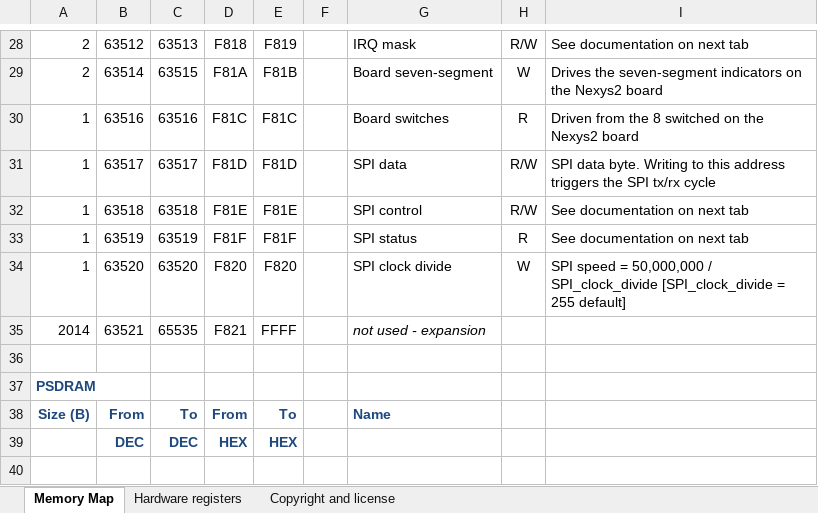
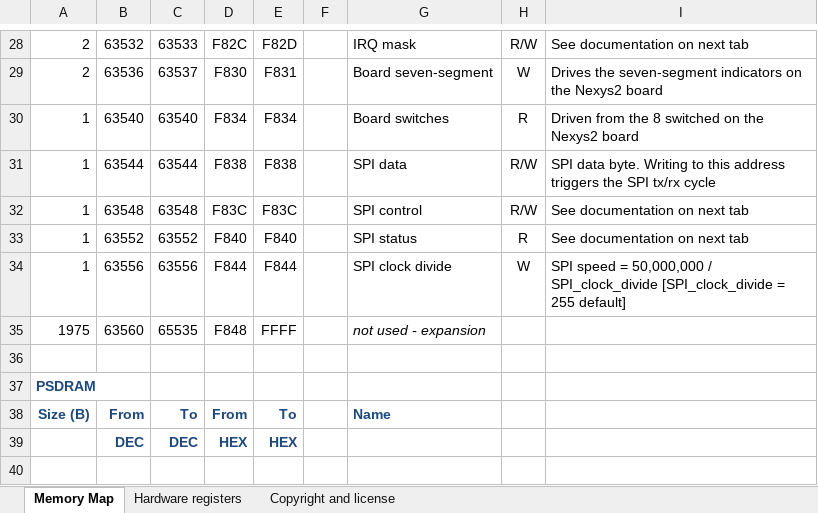
Before and after one commit to Anding/N.I.G.E.-Machine, an Excel workbook: Resources/Memory map.xlsx, sheet Memory Map, drawn as a sheet; only a part is shown, gaps mark what is left out; values as stored, in another font and other column widths than the file's, no borders; the diff covers the shown part only; the diff names each change by its address in the sheet, - before the commit and + after, or states it on an @@ line.

```diff
--- a/Resources/Memory map.xlsx (sheet Memory Map)
+++ b/Resources/Memory map.xlsx (sheet Memory Map)
-B28: 63512
+B28: 63532
-C28: 63513
+C28: 63533
-D28: F818
+D28: F82C
-E28: F819
+E28: F82D
-B29: 63514
+B29: 63536
-C29: 63515
+C29: 63537
-D29: F81A
+D29: F830
-E29: F81B
+E29: F831
-B30: 63516
+B30: 63540
-C30: 63516
+C30: 63540
-D30: F81C
+D30: F834
-E30: F81C
+E30: F834
-B31: 63517
+B31: 63544
-C31: 63517
+C31: 63544
-D31: F81D
+D31: F838
-E31: F81D
+E31: F838
-B32: 63518
+B32: 63548
-C32: 63518
+C32: 63548
-D32: F81E
+D32: F83C
-E32: F81E
+E32: F83C
-B33: 63519
+B33: 63552
-C33: 63519
+C33: 63552
-D33: F81F
+D33: F840
-E33: F81F
+E33: F840
-B34: 63520
+B34: 63556
-C34: 63520
+C34: 63556
-D34: F820
+D34: F844
-E34: F820
+E34: F844
-A35: 2014
+A35: 1975
-B35: 63521
+B35: 63560
-D35: F821
+D35: F848
```
Also changed, not shown: 32 edited cells elsewhere in this sheet, sheet Hardware registers, 9 other files.
